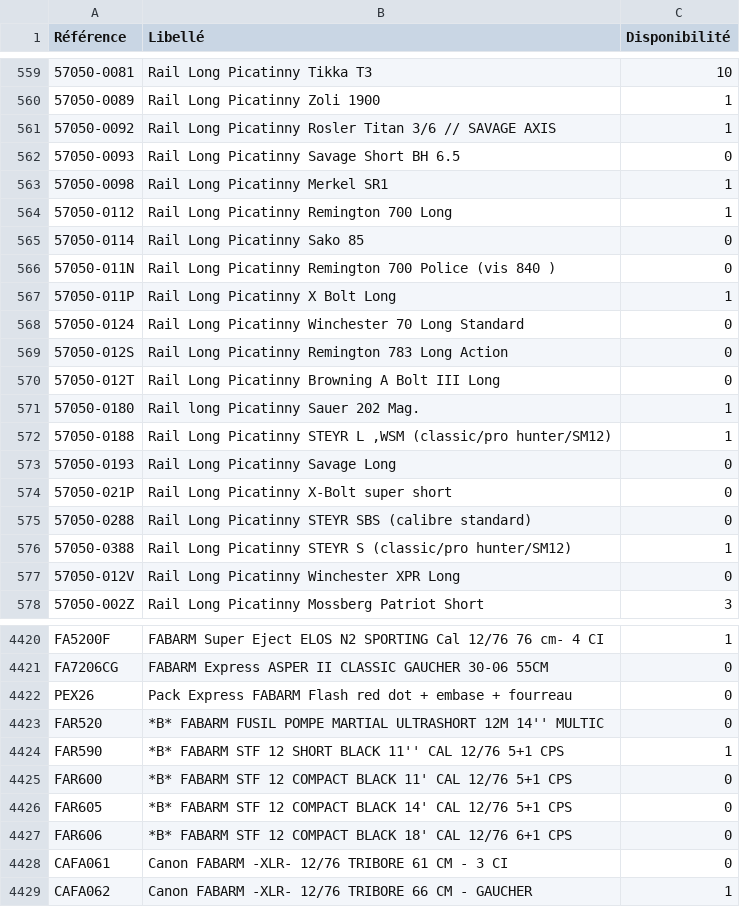
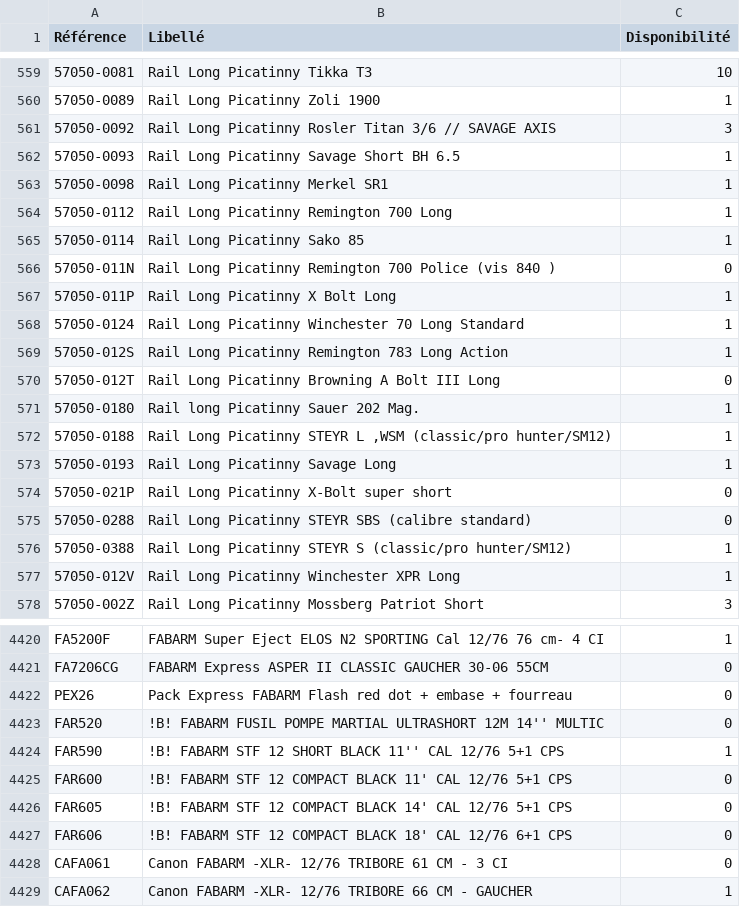
Before and after one commit to Jonathan-djimbi/arsenal-pro, a CSV file: suppliers/simacStockProduits.csv, drawn as a sheet; only a part is shown, gaps mark what is left out; the diff covers the shown part only; the diff names each change by its address in the sheet, - before the commit and + after, or states it on an @@ line.

```diff
--- a/suppliers/simacStockProduits.csv
+++ b/suppliers/simacStockProduits.csv
-C561 (Disponibilité): 1
+C561 (Disponibilité): 3
-C562 (Disponibilité): 0
+C562 (Disponibilité): 1
-C565 (Disponibilité): 0
+C565 (Disponibilité): 1
-C568:C569 (Disponibilité): 0
+C568:C569 (Disponibilité): 1
-C573 (Disponibilité): 0
+C573 (Disponibilité): 1
-C577 (Disponibilité): 0
+C577 (Disponibilité): 1
-B4423 (Libellé): *B* FABARM FUSIL…
+B4423 (Libellé): !B! FABARM FUSIL…
-B4424 (Libellé): *B* FABARM STF…
+B4424 (Libellé): !B! FABARM STF…
-B4425 (Libellé): *B* FABARM STF…
+B4425 (Libellé): !B! FABARM STF…
-B4426 (Libellé): *B* FABARM STF…
+B4426 (Libellé): !B! FABARM STF…
-B4427 (Libellé): *B* FABARM STF…
+B4427 (Libellé): !B! FABARM STF…
```
Also changed, not shown: 1 added row and 42 edited cells elsewhere in this file, suppliers/europarmStockProduits.csv, 3 other files.
